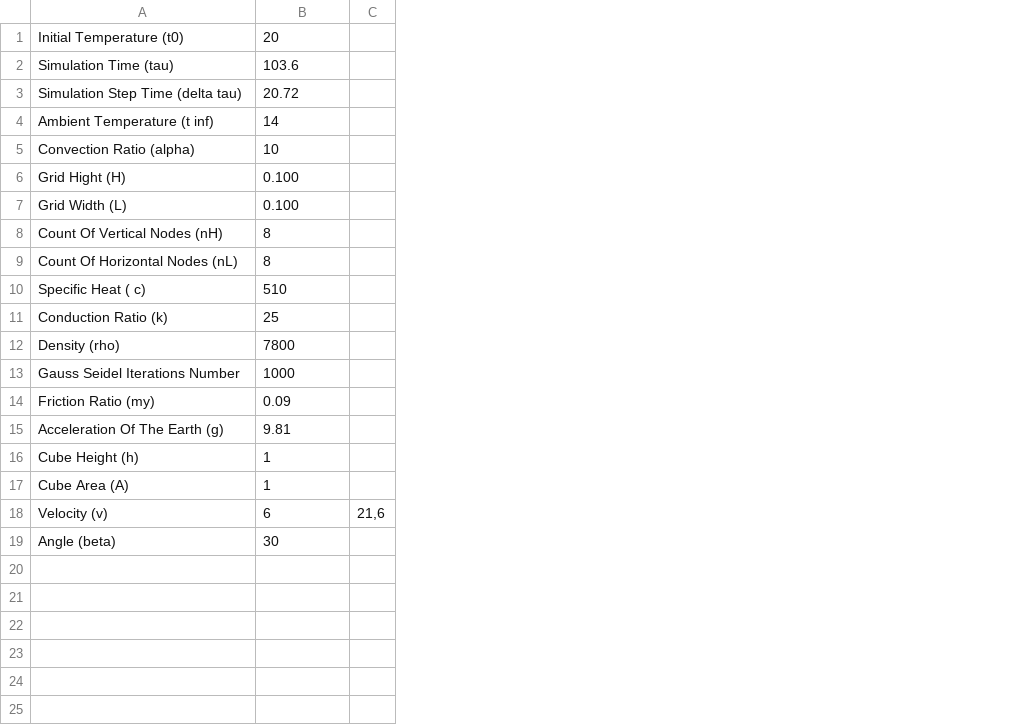
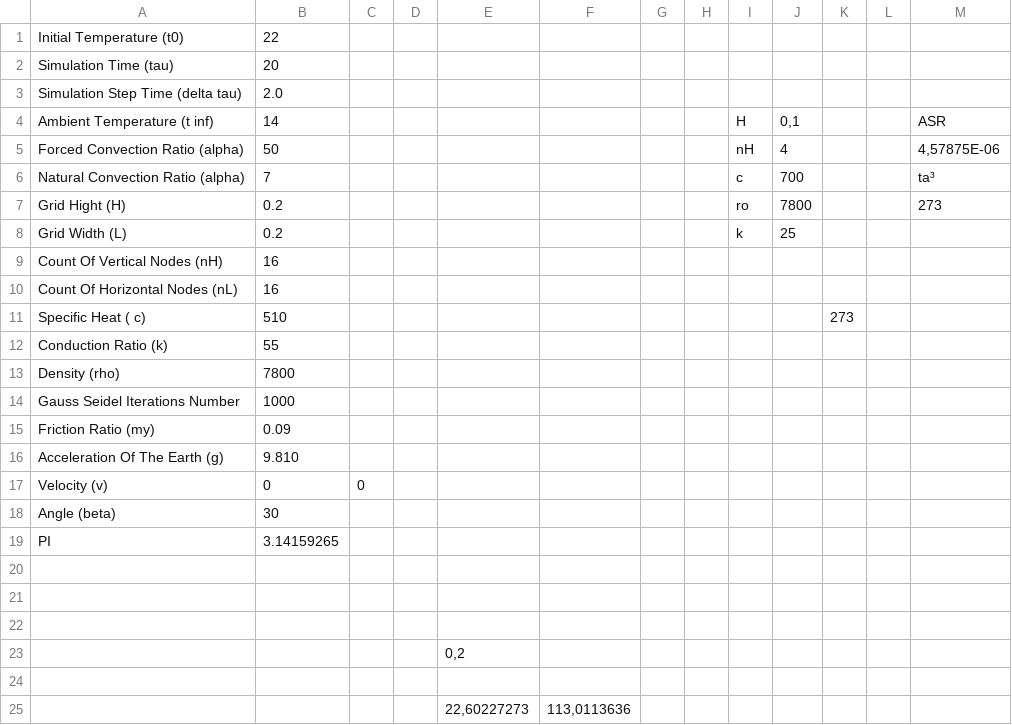
Before and after one commit to MightyNox/Cpp_FEM_Friction_Heat, a CSV file: FEM/Files/input.csv, drawn as a sheet; removed rows and columns are numbered as before the commit, all else as after; the diff names each change by its address in the sheet, - before the commit and + after, or states it on an @@ line.

Commit message:
Added forced convection and variable density stream

```diff
--- a/FEM/Files/input.csv
+++ b/FEM/Files/input.csv
-column C, row 18: 21,6
+column C, row 17: 0
+column D, empty
+column E, empty
+column F, empty
+column G, empty
+column H, empty
+column I, row 4: H; rows 7-8: ro | k
+column J, row 4: 0,1; rows 7-8: 7800 | 25
+column K, row 11: 273
+column L, empty
+column M, row 4: ASR; row 7: 273
-B1: 20
+B1: 22
-B2: 103.6
+B2: 20
-B3: 20.72
+B3: 2.0
-row 5: Convection Ratio (alpha) | 10
+row 5: Forced Convection Ratio (alpha) | 50 |  |  |  |  |  |  | nH | 4 |  |  | 4,57875E-06
+row 6: Natural Convection Ratio (alpha) | 7 |  |  |  |  |  |  | c | 700 |  |  | ta³
-B7:B8: 0.100
+B7:B8: 0.2
-B9:B10: 8
+B9:B10: 16
-B12: 25
+B12: 55
-B16: 9.81
+B16: 9.810
-row 16: Cube Height (h) | 1
-row 17: Cube Area (A) | 1
-B17: 6
+B17: 0
+row 19: PI | 3.14159265
+row 20: (empty)
+row 21: (empty)
+row 22: (empty)
+row 23:  |  |  |  | 0,2
+row 24: (empty)
+row 25:  |  |  |  | 22,60227273 | 113,0113636
```
Also changed, not shown: 15 other files.
